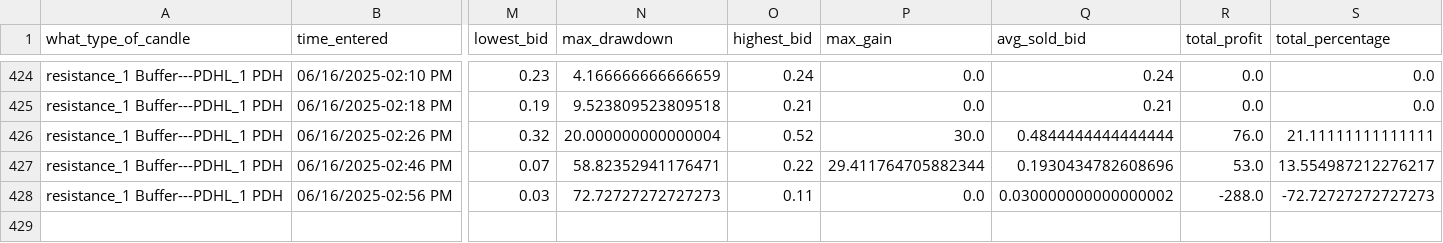
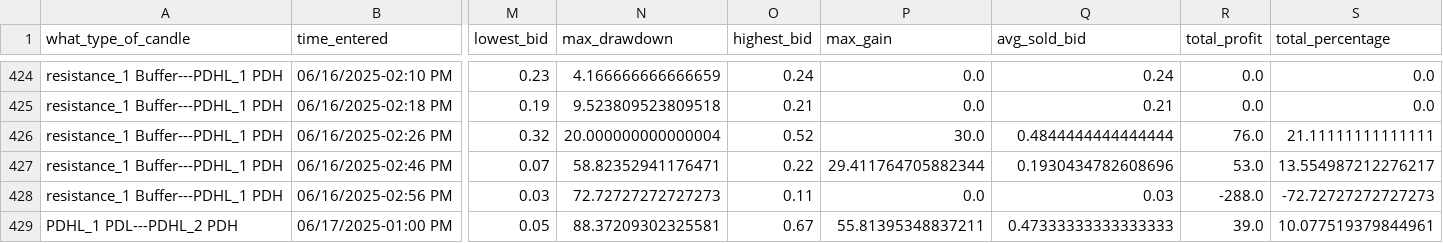
Before and after one commit to Merced3/Flag-Zone-Bot, a CSV file: order_log.csv, drawn as a sheet; only a part is shown, gaps mark what is left out; rows hold the shown columns only; the diff names each change by its address in the sheet, - before the commit and + after, or states it on an @@ line.

```diff
--- a/order_log.csv
+++ b/order_log.csv
-Q428 (avg_sold_bid): 0.030000000000000002
+Q428 (avg_sold_bid): 0.03
+row 429: PDHL_1 PDL---PDHL_2 PDH | 06/17/2025-01:00 PM | 0.05 | 88.37209302325581 | 0.67 | 55.81395348837211 | 0.47333333333333333 | 39.0 | 10.077519379844961
```
Also changed, not shown: 4 other files.
